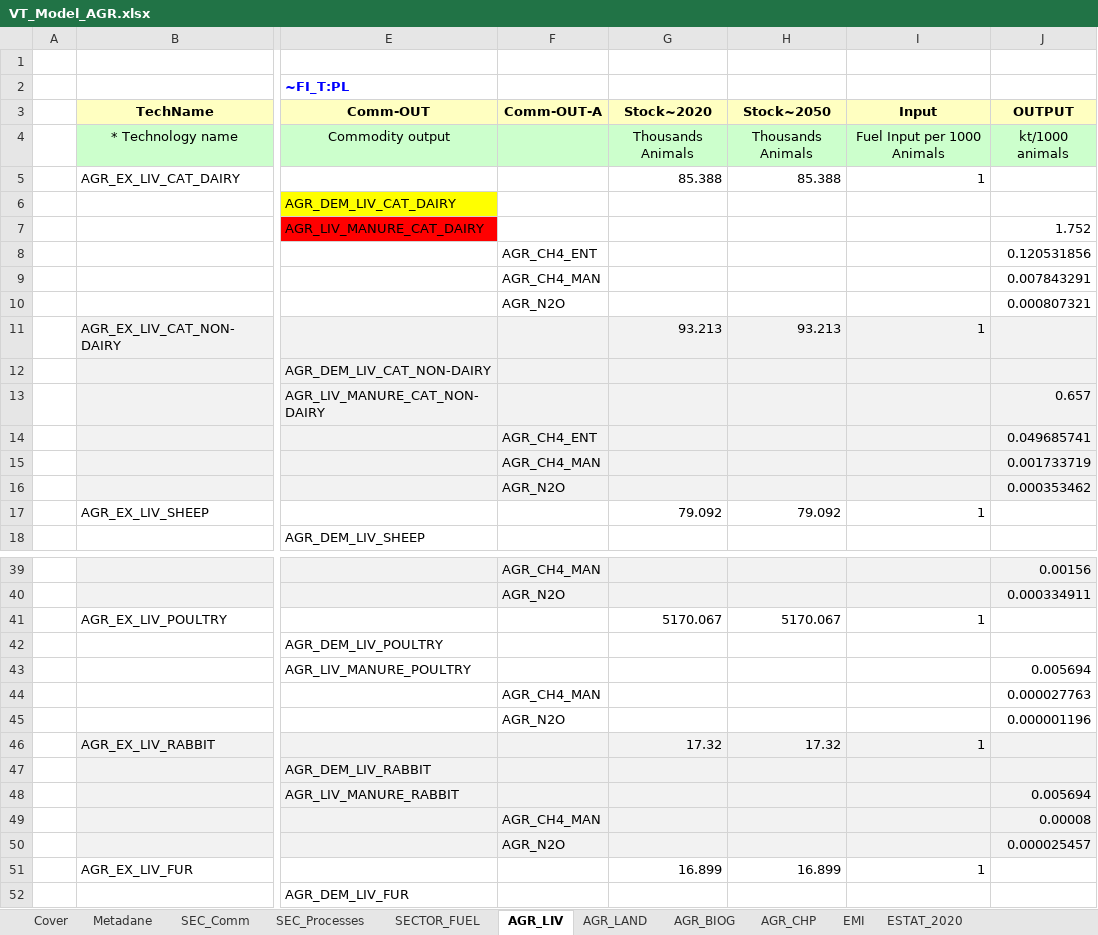
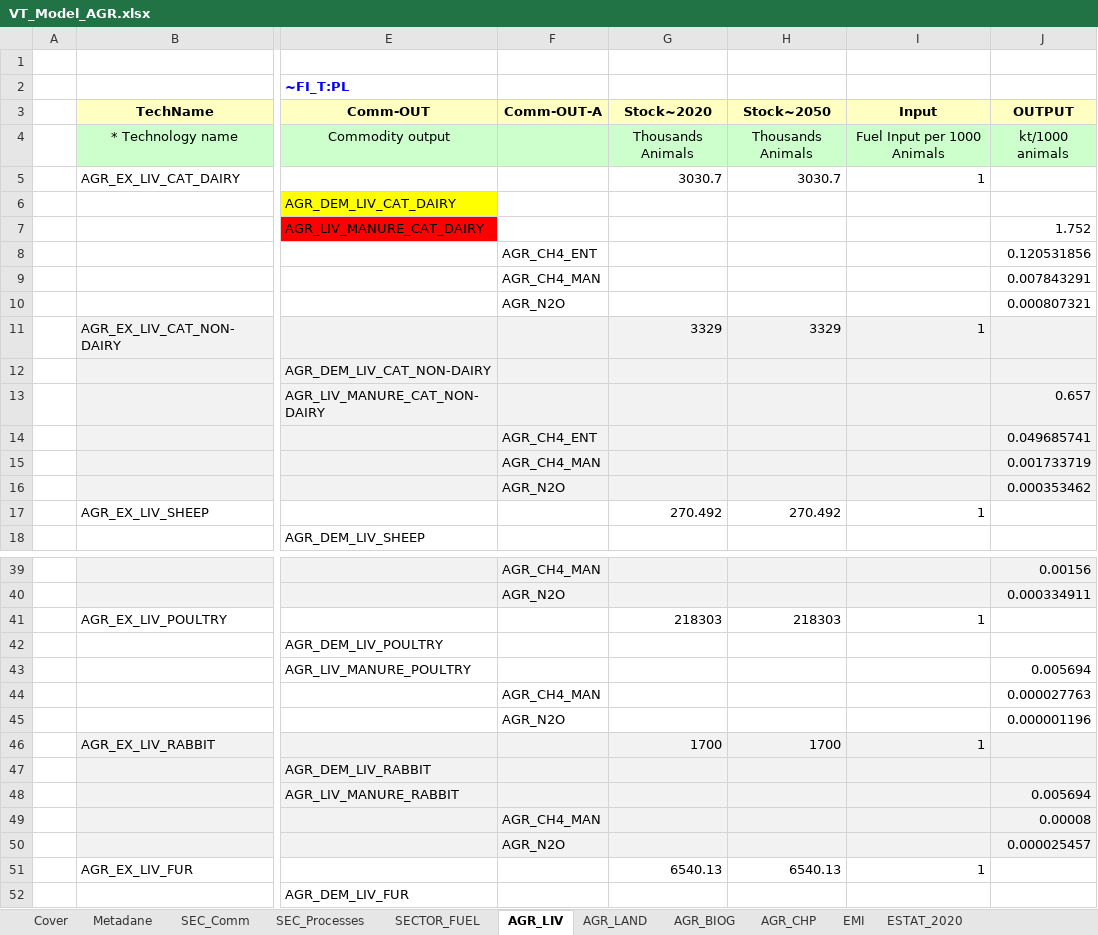
Before and after one commit to GBoron/Biogas, an Excel workbook: VT_Model_AGR.xlsx, sheet AGR_LIV, drawn as a sheet; only a part is shown, gaps mark what is left out; values as stored, in another font and other column widths than the file's, no borders; the diff covers the shown part only; the diff names each change by its address in the sheet, - before the commit and + after, or states it on an @@ line.

Commit message:
Add files via upload

```diff
--- a/VT_Model_AGR.xlsx (sheet AGR_LIV)
+++ b/VT_Model_AGR.xlsx (sheet AGR_LIV)
-G5 (Stock~2020): 85.388
+G5 (Stock~2020): 3030.7
-H5 (Stock~2050): 85.388
+H5 (Stock~2050): 3030.7
-G11 (Stock~2020): 93.213
+G11 (Stock~2020): 3329
-H11 (Stock~2050): 93.213
+H11 (Stock~2050): 3329
-G17 (Stock~2020): 79.092
+G17 (Stock~2020): 270.492
-H17 (Stock~2050): 79.092
+H17 (Stock~2050): 270.492
-G41 (Stock~2020): 5170.067
+G41 (Stock~2020): 218303
-H41 (Stock~2050): 5170.067
+H41 (Stock~2050): 218303
-G46 (Stock~2020): 17.32
+G46 (Stock~2020): 1700
-H46 (Stock~2050): 17.32
+H46 (Stock~2050): 1700
-G51 (Stock~2020): 16.899
+G51 (Stock~2020): 6540.13
-H51 (Stock~2050): 16.899
+H51 (Stock~2050): 6540.13
```
Also changed, not shown: 6 edited cells elsewhere in this sheet.
